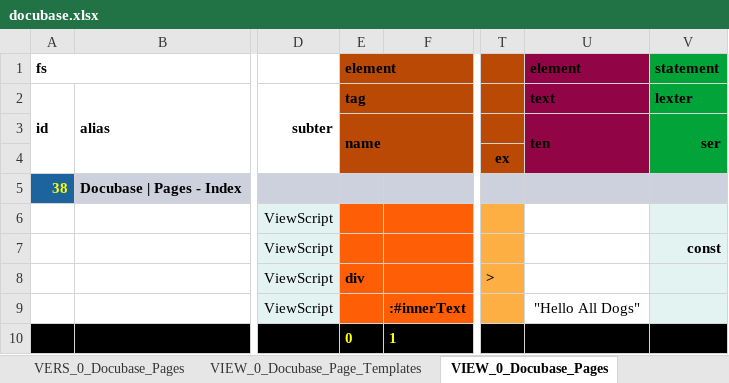
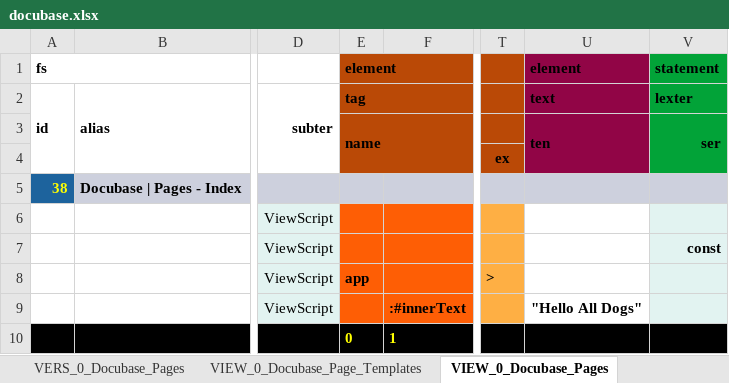
Before and after one commit to thomaspatrickwelborn/Digital-Flux-Capacitor, an Excel workbook: designment/projects/001/docubase/docubase.xlsx, sheet VIEW_0_Docubase_Pages, drawn as a sheet; only a part is shown, gaps mark what is left out; values as stored, in another font and other column widths than the file's, no borders; the diff names each change by its address in the sheet, - before the commit and + after, or states it on an @@ line.

```diff
--- a/designment/projects/001/docubase/docubase.xlsx (sheet VIEW_0_Docubase_Pages)
+++ b/designment/projects/001/docubase/docubase.xlsx (sheet VIEW_0_Docubase_Pages)
-E8 (tag): div
+E8 (tag): app
-U9 bold: off
+U9 bold: on
```
Also changed, not shown: sheet VERS_0_Docubase_Pages, 13 other files.
